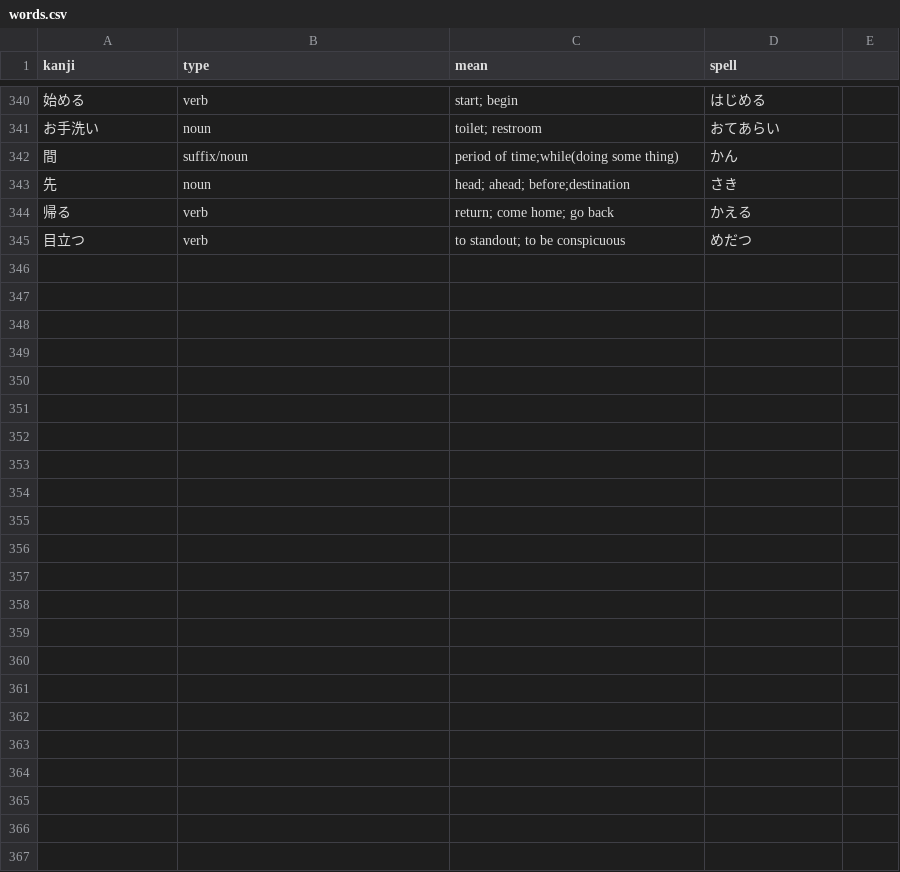
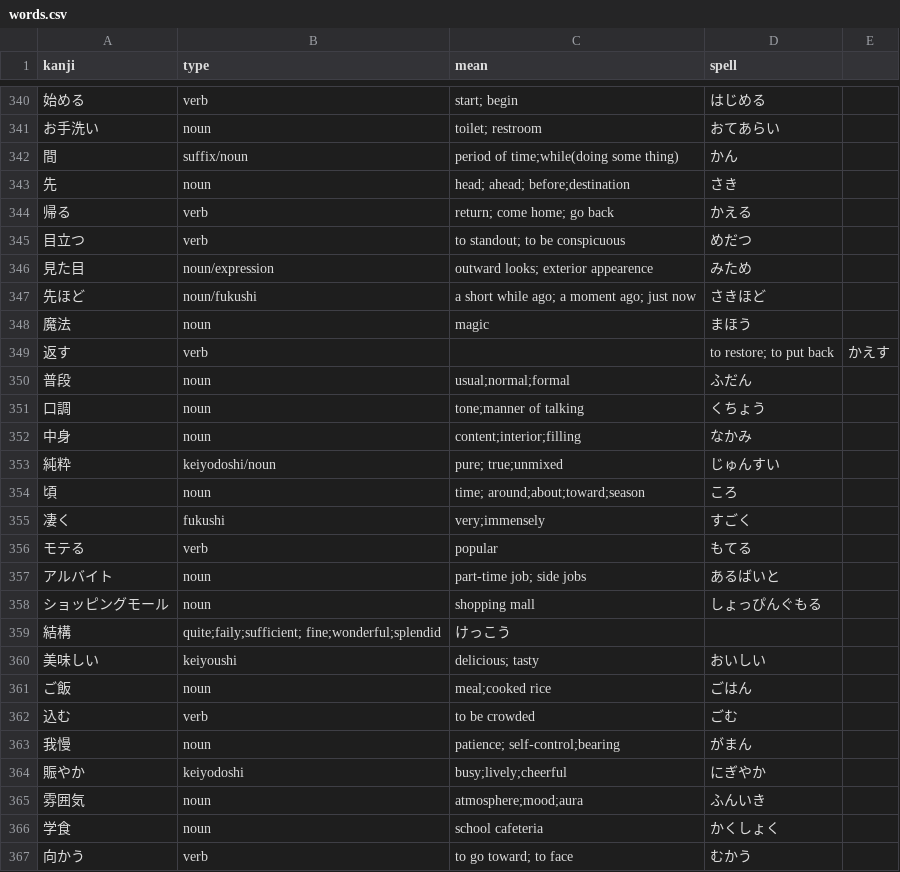
Before and after one commit to bichu136/bichu136.github.io, a CSV file: _data/words.csv, drawn as a sheet; only a part is shown, gaps mark what is left out; the diff names each change by its address in the sheet, - before the commit and + after, or states it on an @@ line.

```diff
--- a/_data/words.csv
+++ b/_data/words.csv
+row 346: 見た目 | noun/expression | outward looks; exterior appearence | みため
+row 347: 先ほど | noun/fukushi | a short while ago; a moment ago; just now | さきほど
+row 348: 魔法 | noun | magic | まほう
+row 349: 返す | verb |  | to restore; to put back | かえす
+row 350: 普段 | noun | usual;normal;formal | ふだん
+row 351: 口調 | noun | tone;manner of talking | くちょう
+row 352: 中身 | noun | content;interior;filling | なかみ
+row 353: 純粋 | keiyodoshi/noun | pure; true;unmixed | じゅんすい
+row 354: 頃 | noun | time; around;about;toward;season | ころ
+row 355: 凄く | fukushi | very;immensely | すごく
+row 356: モテる | verb | popular | もてる
+row 357: アルバイト | noun | part-time job; side jobs | あるばいと
+row 358: ショッピングモール | noun | shopping mall | しょっぴんぐもる
+row 359: 結構 | quite;faily;sufficient; fine;wonderful;splendid | けっこう
+row 360: 美味しい | keiyoushi | delicious; tasty | おいしい
+row 361: ご飯 | noun | meal;cooked rice | ごはん
+row 362: 込む | verb | to be crowded | ごむ
+row 363: 我慢 | noun | patience; self-control;bearing | がまん
+row 364: 賑やか | keiyodoshi | busy;lively;cheerful | にぎやか
+row 365: 雰囲気 | noun | atmosphere;mood;aura | ふんいき
+row 366: 学食 | noun | school cafeteria | かくしょく
+row 367: 向かう | verb | to go toward; to face | むかう
```
Also changed, not shown: 1 other file.
